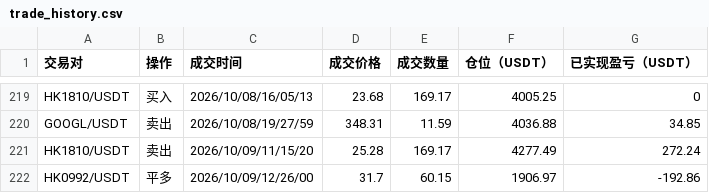
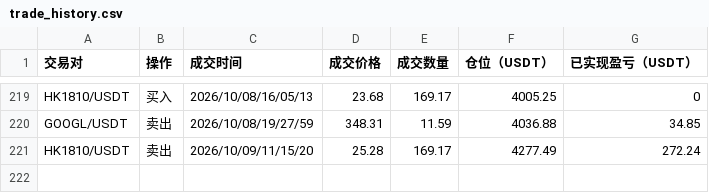
Before and after one commit to burceasn/asset-dashboard, a CSV file: trade_history.csv, drawn as a sheet; only a part is shown, gaps mark what is left out; the diff names each change by its address in the sheet, - before the commit and + after, or states it on an @@ line.

```diff
--- a/trade_history.csv
+++ b/trade_history.csv
-row 222: HK0992/USDT | 平多 | 2026/10/09/12/26/00 | 31.7 | 60.15 | 1906.97 | -192.86
```
Also changed, not shown: 1 other file.
